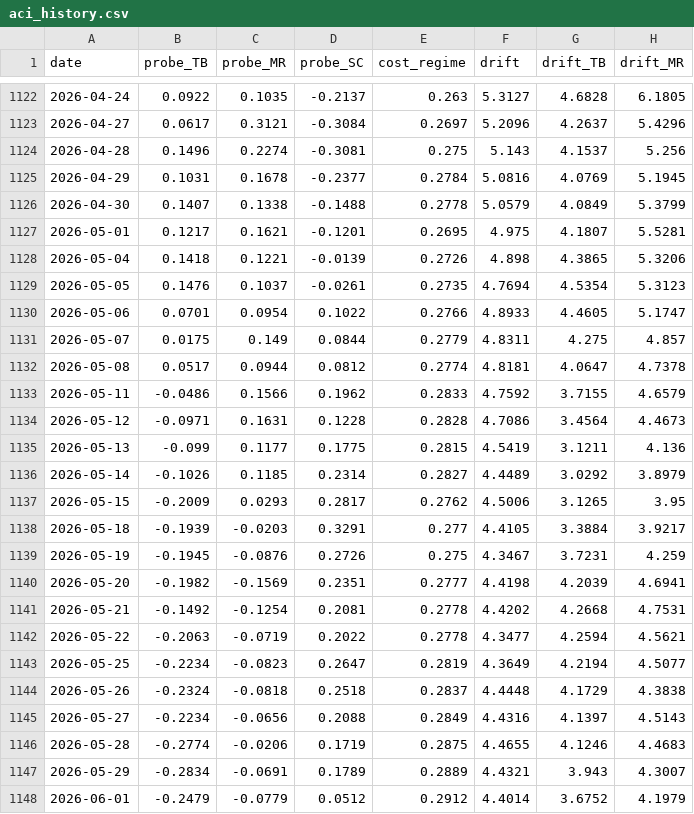
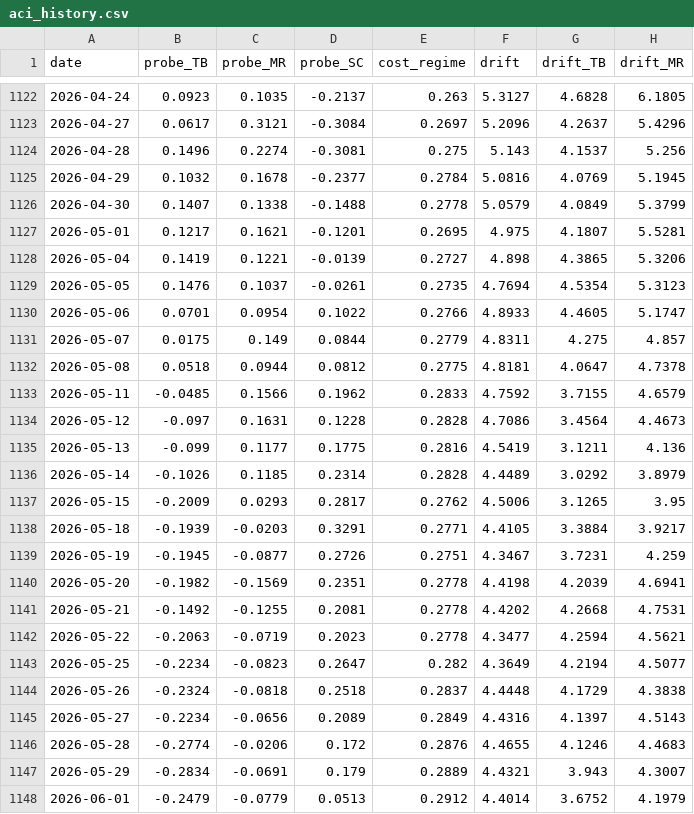
Before and after one commit to TheCryptocrat/algo-consistency-index, a CSV file: data/aci_history.csv, drawn as a sheet; only a part is shown, gaps mark what is left out; the diff covers the shown part only; the diff names each change by its address in the sheet, - before the commit and + after, or states it on an @@ line.

```diff
--- a/data/aci_history.csv
+++ b/data/aci_history.csv
-B1122 (probe_TB): 0.0922
+B1122 (probe_TB): 0.0923
-B1125 (probe_TB): 0.1031
+B1125 (probe_TB): 0.1032
-B1128 (probe_TB): 0.1418
+B1128 (probe_TB): 0.1419
-E1128 (cost_regime): 0.2726
+E1128 (cost_regime): 0.2727
-B1132 (probe_TB): 0.0517
+B1132 (probe_TB): 0.0518
-E1132 (cost_regime): 0.2774
+E1132 (cost_regime): 0.2775
-B1133 (probe_TB): -0.0486
+B1133 (probe_TB): -0.0485
-B1134 (probe_TB): -0.0971
+B1134 (probe_TB): -0.097
-E1135 (cost_regime): 0.2815
+E1135 (cost_regime): 0.2816
-E1136 (cost_regime): 0.2827
+E1136 (cost_regime): 0.2828
-E1138 (cost_regime): 0.277
+E1138 (cost_regime): 0.2771
-C1139 (probe_MR): -0.0876
+C1139 (probe_MR): -0.0877
-E1139 (cost_regime): 0.275
+E1139 (cost_regime): 0.2751
-E1140 (cost_regime): 0.2777
+E1140 (cost_regime): 0.2778
-C1141 (probe_MR): -0.1254
+C1141 (probe_MR): -0.1255
-D1142 (probe_SC): 0.2022
+D1142 (probe_SC): 0.2023
-E1143 (cost_regime): 0.2819
+E1143 (cost_regime): 0.282
-D1145 (probe_SC): 0.2088
+D1145 (probe_SC): 0.2089
-D1146 (probe_SC): 0.1719
+D1146 (probe_SC): 0.172
-E1146 (cost_regime): 0.2875
+E1146 (cost_regime): 0.2876
-D1147 (probe_SC): 0.1789
+D1147 (probe_SC): 0.179
-D1148 (probe_SC): 0.0512
+D1148 (probe_SC): 0.0513
```
Also changed, not shown: 1 added row and 154 edited cells elsewhere in this file, data/external_panel_history.csv, 3 other files.
